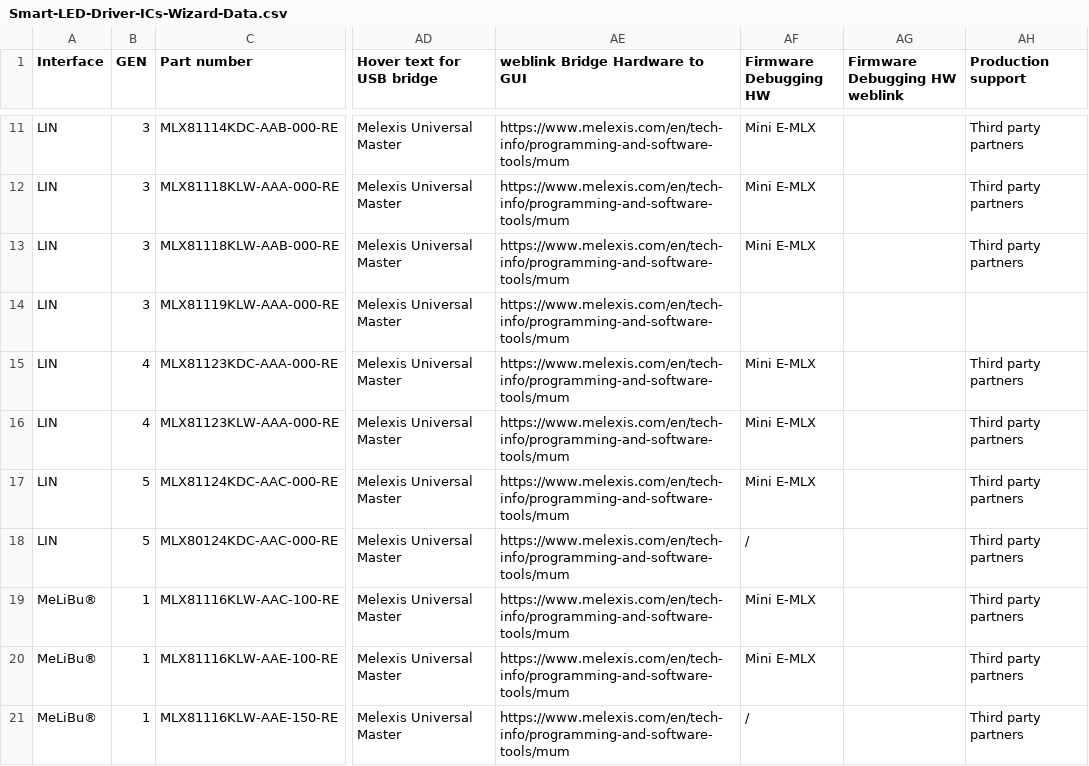
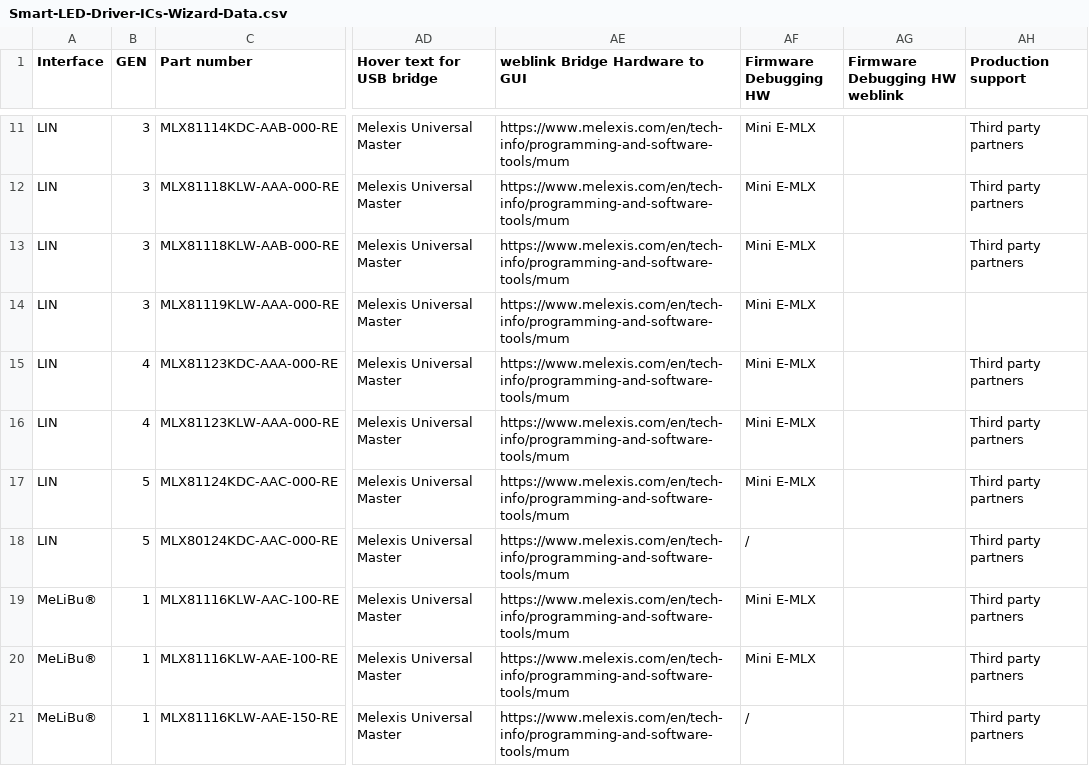
Before and after one commit to MelexisBC/Wizard---Smart-LED-Driver-ICs-Data, a CSV file: Smart-LED-Driver-ICs-Wizard-Data.csv, drawn as a sheet; only a part is shown, gaps mark what is left out; the diff names each change by its address in the sheet, - before the commit and + after, or states it on an @@ line.

Commit message:
Wizard - Smart LED driver ICs - Google sheet updated

```diff
--- a/Smart-LED-Driver-ICs-Wizard-Data.csv
+++ b/Smart-LED-Driver-ICs-Wizard-Data.csv
-AF14 (Firmware Debugging HW): (empty)
+AF14 (Firmware Debugging HW): Mini E-MLX
```
